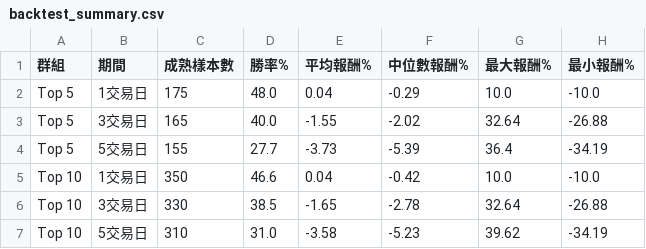
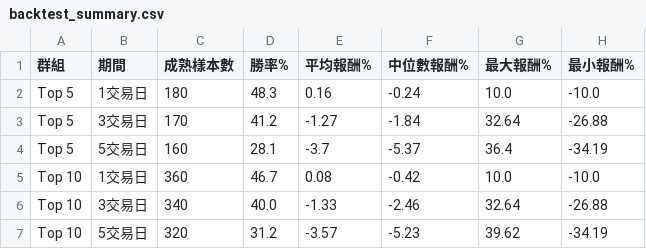
Before and after one commit to eric4xxme-byte/TW_Stock_AI_Scanner_v2_1_cached, a CSV file: data/backtest_summary.csv, drawn as a sheet.

```diff
--- a/data/backtest_summary.csv
+++ b/data/backtest_summary.csv
@@ -1,7 +1,7 @@
 群組,期間,成熟樣本數,勝率%,平均報酬%,中位數報酬%,最大報酬%,最小報酬%
-Top 5,1交易日,175,48.0,0.04,-0.29,10.0,-10.0
-Top 5,3交易日,165,40.0,-1.55,-2.02,32.64,-26.88
-Top 5,5交易日,155,27.7,-3.73,-5.39,36.4,-34.19
-Top 10,1交易日,350,46.6,0.04,-0.42,10.0,-10.0
-Top 10,3交易日,330,38.5,-1.65,-2.78,32.64,-26.88
-Top 10,5交易日,310,31.0,-3.58,-5.23,39.62,-34.19
+Top 5,1交易日,180,48.3,0.16,-0.24,10.0,-10.0
+Top 5,3交易日,170,41.2,-1.27,-1.84,32.64,-26.88
+Top 5,5交易日,160,28.1,-3.7,-5.37,36.4,-34.19
+Top 10,1交易日,360,46.7,0.08,-0.42,10.0,-10.0
+Top 10,3交易日,340,40.0,-1.33,-2.46,32.64,-26.88
+Top 10,5交易日,320,31.2,-3.57,-5.23,39.62,-34.19
```
Also changed, not shown: data/backtest_trades.csv, data/latest_price_history.csv, 4 other files.
